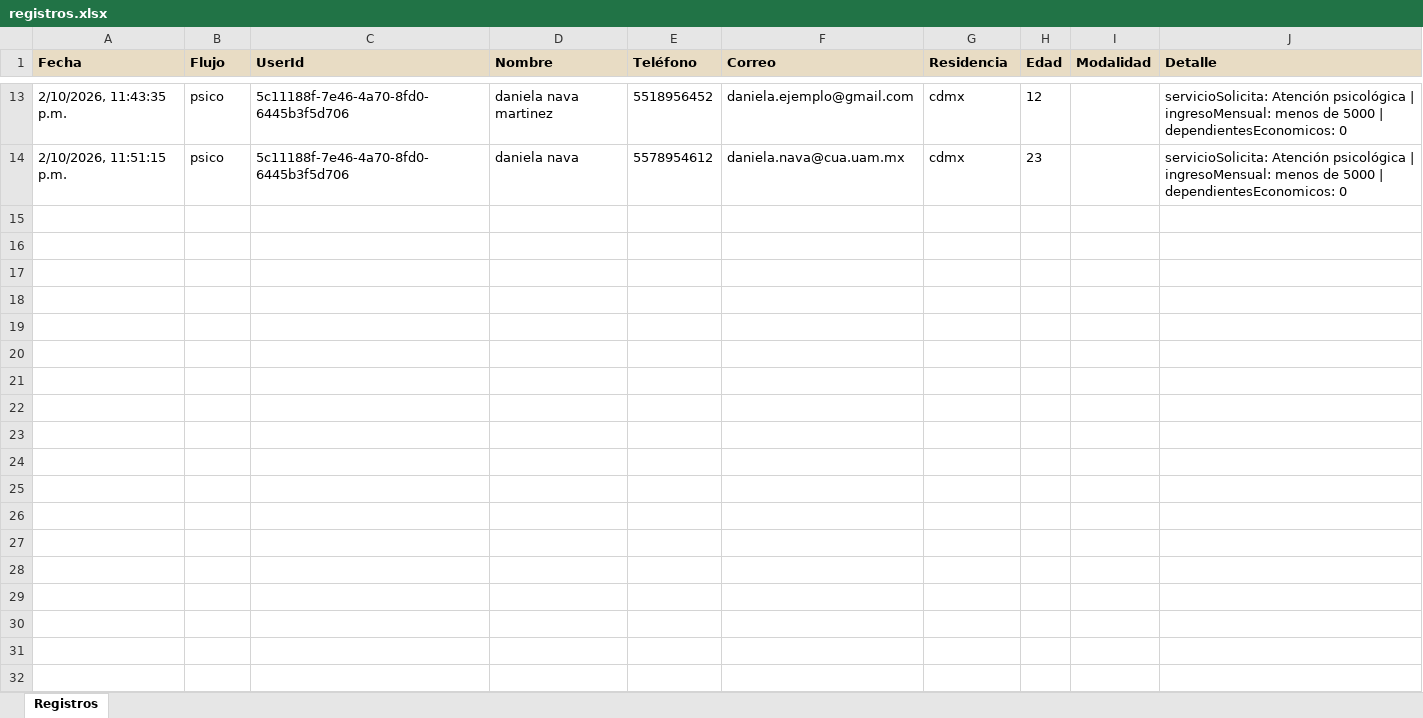
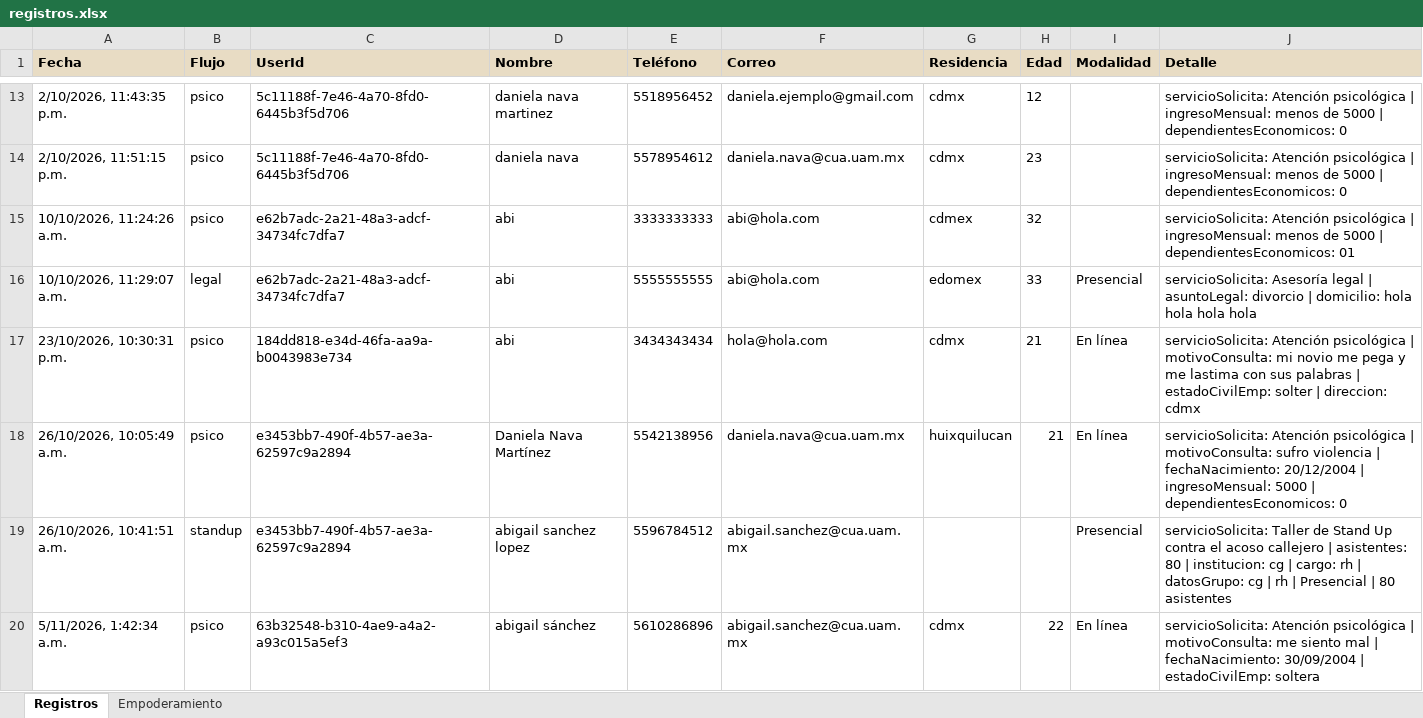
Before and after one commit to daniii2012/chatbotCG, an Excel workbook: registros.xlsx, sheet Registros, drawn as a sheet; only a part is shown, gaps mark what is left out; values as stored, in another font and other column widths than the file's, no borders; the diff covers the shown part only; the diff names each change by its address in the sheet, - before the commit and + after, or states it on an @@ line.

Commit message:
Pagos con imagen, guardado completo en Excel y correcciones

```diff
--- a/registros.xlsx (sheet Registros)
+++ b/registros.xlsx (sheet Registros)
+sheet tab: Empoderamiento
+row 15: 10/10/2026, 11:24:26 a.m. | psico | e62b7adc-2a21-48a3-adcf-34734fc7dfa7 | abi | 3333333333 | abi@hola.com | cdmex | 32 |  | servicioSolicita: Atención psicológica | ingresoMensual: menos de 5000 | dependientesEconomicos: 01
+row 16: 10/10/2026, 11:29:07 a.m. | legal | e62b7adc-2a21-48a3-adcf-34734fc7dfa7 | abi | 5555555555 | abi@hola.com | edomex | 33 | Presencial | servicioSolicita: Asesoría legal | asuntoLegal: divorcio | domicilio: hola hola hola hola
+row 17: 23/10/2026, 10:30:31 p.m. | psico | 184dd818-e34d-46fa-aa9a-b0043983e734 | abi | 3434343434 | hola@hola.com | cdmx | 21 | En línea | servicioSolicita: Atención psicológica | motivoConsulta: mi novio me pega y me lastima con sus palabras | estadoCivilEmp: solter | direccion: cdmx
+row 18: 26/10/2026, 10:05:49 a.m. | psico | e3453bb7-490f-4b57-ae3a-62597c9a2894 | Daniela Nava Martínez | 5542138956 | daniela.nava@cua.uam.mx | huixquilucan | 21 | En línea | servicioSolicita: Atención psicológica | motivoConsulta: sufro violencia | fechaNacimiento: 20/12/2004 | ingresoMensual: 5000 | dependientesEconomicos: 0
+row 19: 26/10/2026, 10:41:51 a.m. | standup | e3453bb7-490f-4b57-ae3a-62597c9a2894 | abigail sanchez lopez | 5596784512 | abigail.sanchez@cua.uam.mx |  |  | Presencial | servicioSolicita: Taller de Stand Up contra el acoso callejero | asistentes: 80 | institucion: cg | cargo: rh | datosGrupo: cg | rh | Presencial | 80 asistentes
+row 20: 5/11/2026, 1:42:34 a.m. | psico | 63b32548-b310-4ae9-a4a2-a93c015a5ef3 | abigail sánchez | 5610286896 | abigail.sanchez@cua.uam.mx | cdmx | 22 | En línea | servicioSolicita: Atención psicológica | motivoConsulta: me siento mal | fechaNacimiento: 30/09/2004 | estadoCivilEmp: soltera
```
Also changed, not shown: 5 added rows elsewhere in this sheet, 22 other files.
